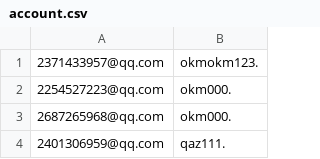
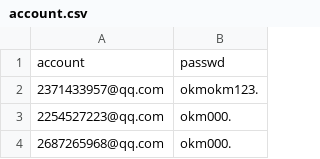
Before and after one commit to lewislone/bengse, a CSV file: tmp/account.csv, drawn as a sheet; only a part is shown; the shorter side is filled out with more unchanged rows; the diff names each change by its address in the sheet, - before the commit and + after, or states it on an @@ line.

Commit message:
load account/receiver/ip csv file
Signed-off-by: lll <lone.un@gmail.com>

```diff
--- a/tmp/account.csv
+++ b/tmp/account.csv
+row 1: account | passwd
```
Also changed, not shown: 5 other files.
